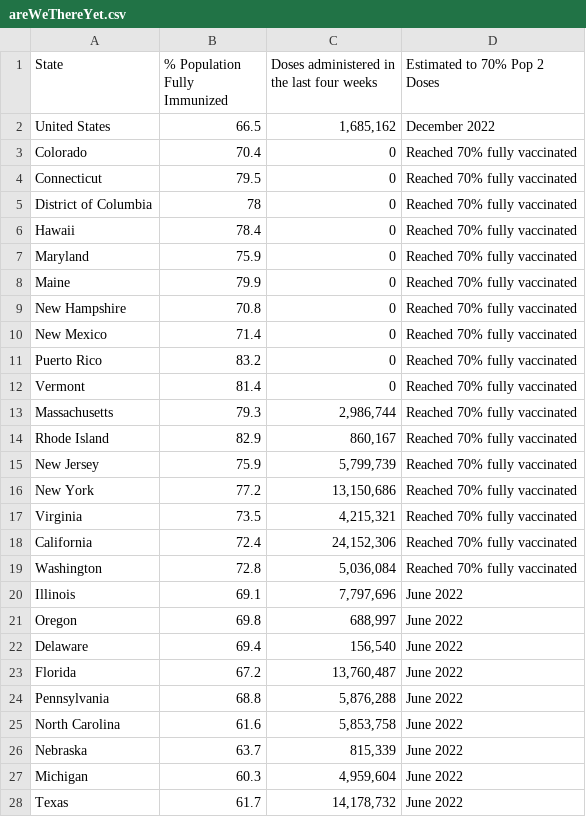
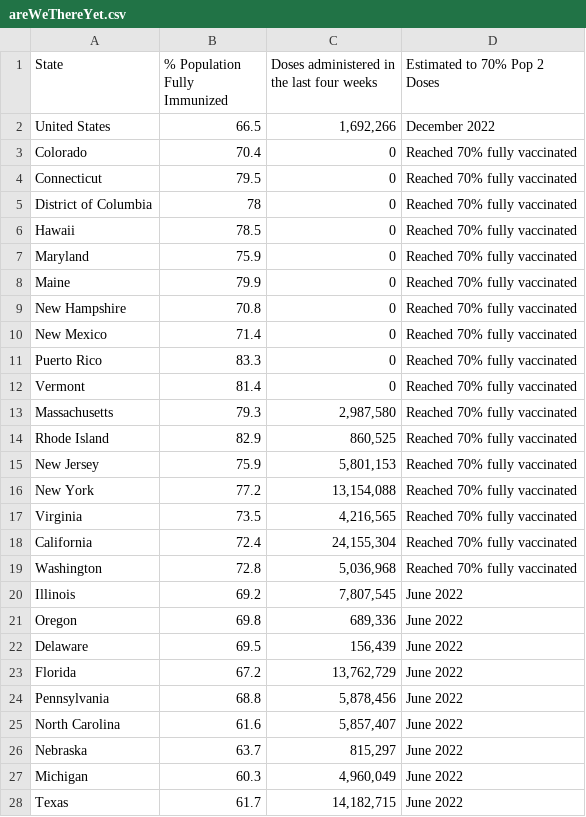
Before and after one commit to Dotdash-Data-Journalism/2021_2022_VWH_covid_vaccine_tracker, a CSV file: chartData/areWeThereYet.csv, drawn as a sheet; only a part is shown; the diff covers the shown part only.

```diff
--- a/chartData/areWeThereYet.csv
+++ b/chartData/areWeThereYet.csv
@@ -1,3 +1,3 @@
 State,% Population Fully Immunized,Doses administered in the last four weeks,Estimated to 70% Pop 2 Doses
-United States,66.5,"1,685,162",December 2022
+United States,66.5,"1,692,266",December 2022
 Colorado,70.4,         0,Reached 70% fully vaccinated
@@ -5,3 +5,3 @@ Connecticut,79.5,         0,Reached 70% fully vaccinated
 District of Columbia,78,         0,Reached 70% fully vaccinated
-Hawaii,78.4,         0,Reached 70% fully vaccinated
+Hawaii,78.5,         0,Reached 70% fully vaccinated
 Maryland,75.9,         0,Reached 70% fully vaccinated
@@ -10,19 +10,19 @@ New Hampshire,70.8,         0,Reached 70% fully vaccinated
 New Mexico,71.4,         0,Reached 70% fully vaccinated
-Puerto Rico,83.2,         0,Reached 70% fully vaccinated
+Puerto Rico,83.3,         0,Reached 70% fully vaccinated
 Vermont,81.4,         0,Reached 70% fully vaccinated
-Massachusetts,79.3," 2,986,744",Reached 70% fully vaccinated
-Rhode Island,82.9,"   860,167",Reached 70% fully vaccinated
-New Jersey,75.9," 5,799,739",Reached 70% fully vaccinated
-New York,77.2,"13,150,686",Reached 70% fully vaccinated
-Virginia,73.5," 4,215,321",Reached 70% fully vaccinated
-California,72.4,"24,152,306",Reached 70% fully vaccinated
-Washington,72.8," 5,036,084",Reached 70% fully vaccinated
-Illinois,69.1," 7,797,696",June 2022
-Oregon,69.8,"   688,997",June 2022
-Delaware,69.4,"   156,540",June 2022
-Florida,67.2,"13,760,487",June 2022
-Pennsylvania,68.8," 5,876,288",June 2022
-North Carolina,61.6," 5,853,758",June 2022
-Nebraska,63.7,"   815,339",June 2022
-Michigan,60.3," 4,959,604",June 2022
-Texas,61.7,"14,178,732",June 2022
+Massachusetts,79.3," 2,987,580",Reached 70% fully vaccinated
+Rhode Island,82.9,"   860,525",Reached 70% fully vaccinated
+New Jersey,75.9," 5,801,153",Reached 70% fully vaccinated
+New York,77.2,"13,154,088",Reached 70% fully vaccinated
+Virginia,73.5," 4,216,565",Reached 70% fully vaccinated
+California,72.4,"24,155,304",Reached 70% fully vaccinated
+Washington,72.8," 5,036,968",Reached 70% fully vaccinated
+Illinois,69.2," 7,807,545",June 2022
+Oregon,69.8,"   689,336",June 2022
+Delaware,69.5,"   156,439",June 2022
+Florida,67.2,"13,762,729",June 2022
+Pennsylvania,68.8," 5,878,456",June 2022
+North Carolina,61.6," 5,857,407",June 2022
+Nebraska,63.7,"   815,297",June 2022
+Michigan,60.3," 4,960,049",June 2022
+Texas,61.7,"14,182,715",June 2022
```
Also changed, not shown: 11 edited cells elsewhere in this file, chartData/boosterMap.csv, chartData/cdcFullVaxByAge.csv, 4 other files.
